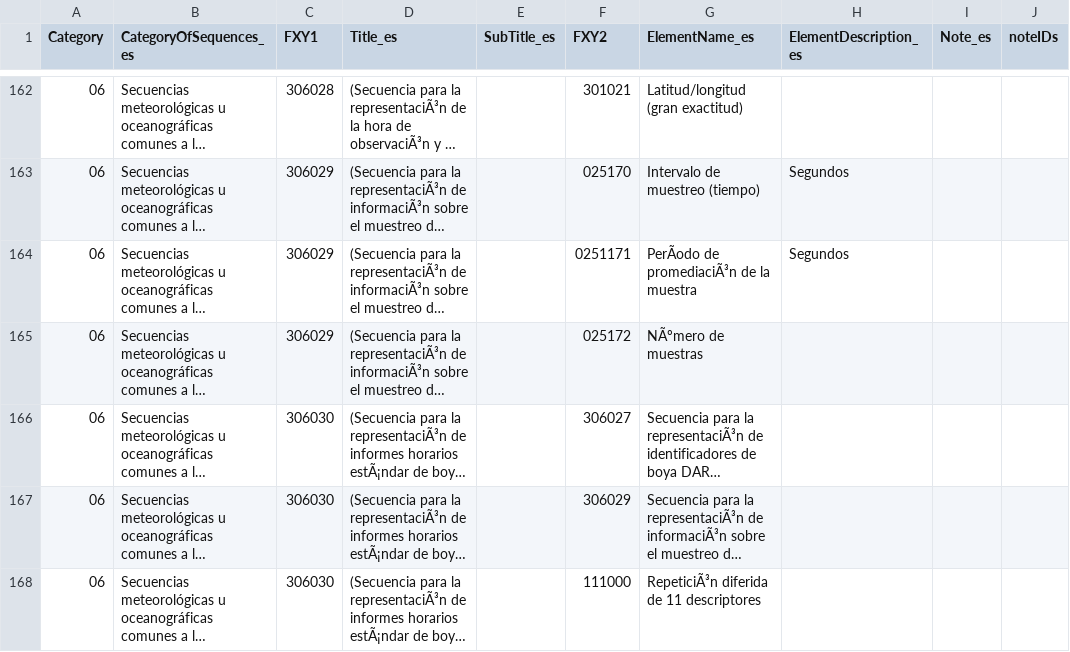
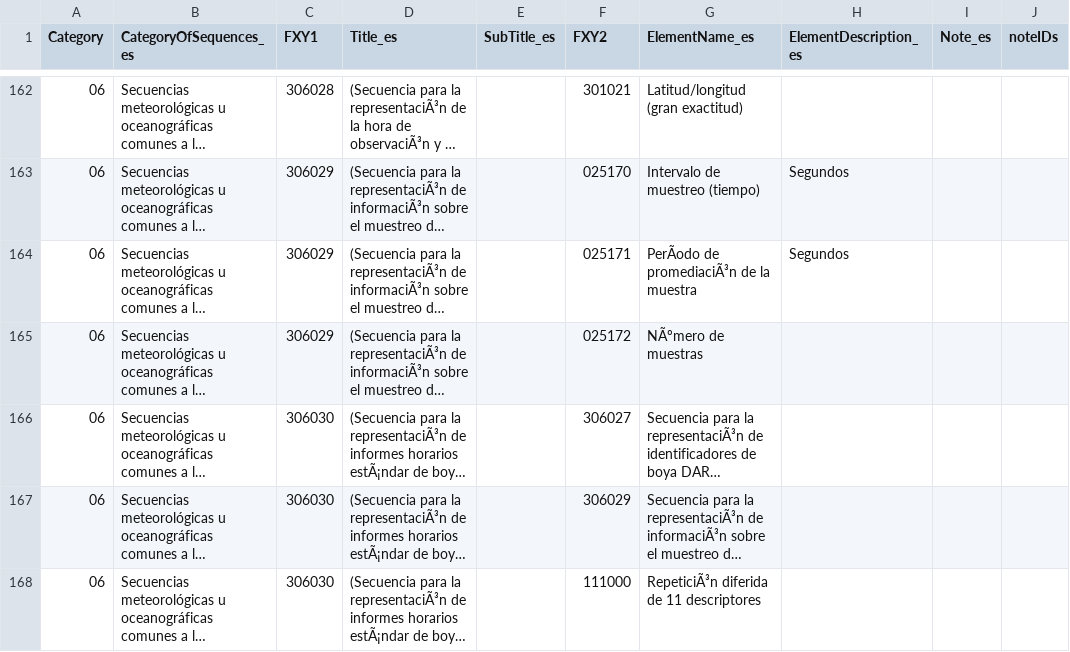
Before and after one commit to amilan17/BUFR4, a CSV file: spanish/table-d/BUFR_TableD_06.csv, drawn as a sheet; only a part is shown, gaps mark what is left out; long unchanged cells end in …; the diff names each change by its address in the sheet, - before the commit and + after, or states it on an @@ line.

```diff
--- a/spanish/table-d/BUFR_TableD_06.csv
+++ b/spanish/table-d/BUFR_TableD_06.csv
-F164 (FXY2): 0251171
+F164 (FXY2): 025171
```
Also changed, not shown: spanish/table-d/BUFR_TableD_07.csv.
